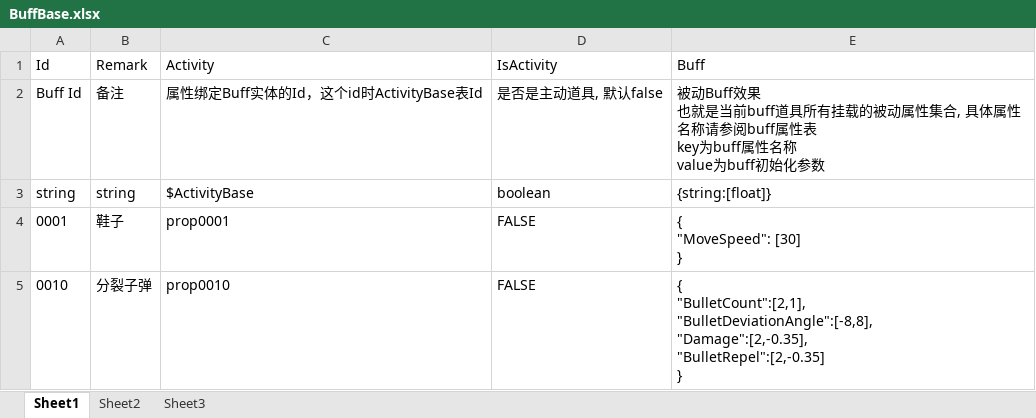
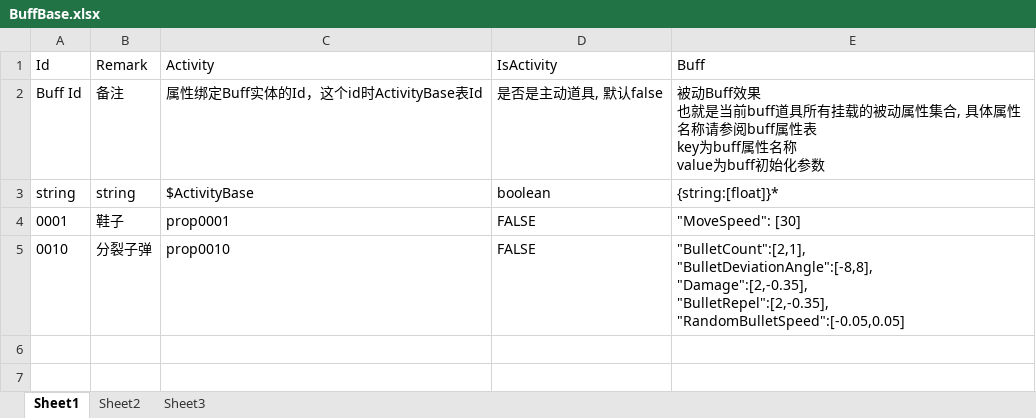
Before and after one commit to xlljc/DungeonShooting, an Excel workbook: DungeonShooting_Godot/excel/BuffBase.xlsx, sheet Sheet1, drawn as a sheet; values as stored, in another font and other column widths than the file's, no borders; ↵ is a line break in a cell; the diff names each change by its address in the sheet, - before the commit and + after, or states it on an @@ line.

```diff
--- a/DungeonShooting_Godot/excel/BuffBase.xlsx (sheet Sheet1)
+++ b/DungeonShooting_Godot/excel/BuffBase.xlsx (sheet Sheet1)
-E3 (Buff): {string:[float]}
+E3 (Buff): {string:[float]}*
-E4 (Buff): { ↵ "MoveSpeed": [30] ↵ }
+E4 (Buff): "MoveSpeed": [30]
-E5 (Buff): { ↵ "BulletCount":[2,1], ↵ "BulletDeviationAngle":[-8,8], ↵ "Damage":[2,-0.35], ↵ "BulletRepel":[2,-0.35] ↵ }
+E5 (Buff): "BulletCount":[2,1], ↵ "BulletDeviationAngle":[-8,8], ↵ "Damage":[2,-0.35], ↵ "BulletRepel":[2,-0.35], ↵ "RandomBulletSpeed":[-0.05,0.05]
```
Also changed, not shown: DungeonShooting_Godot/excel/ActivityBase.xlsx, 9 other files.
